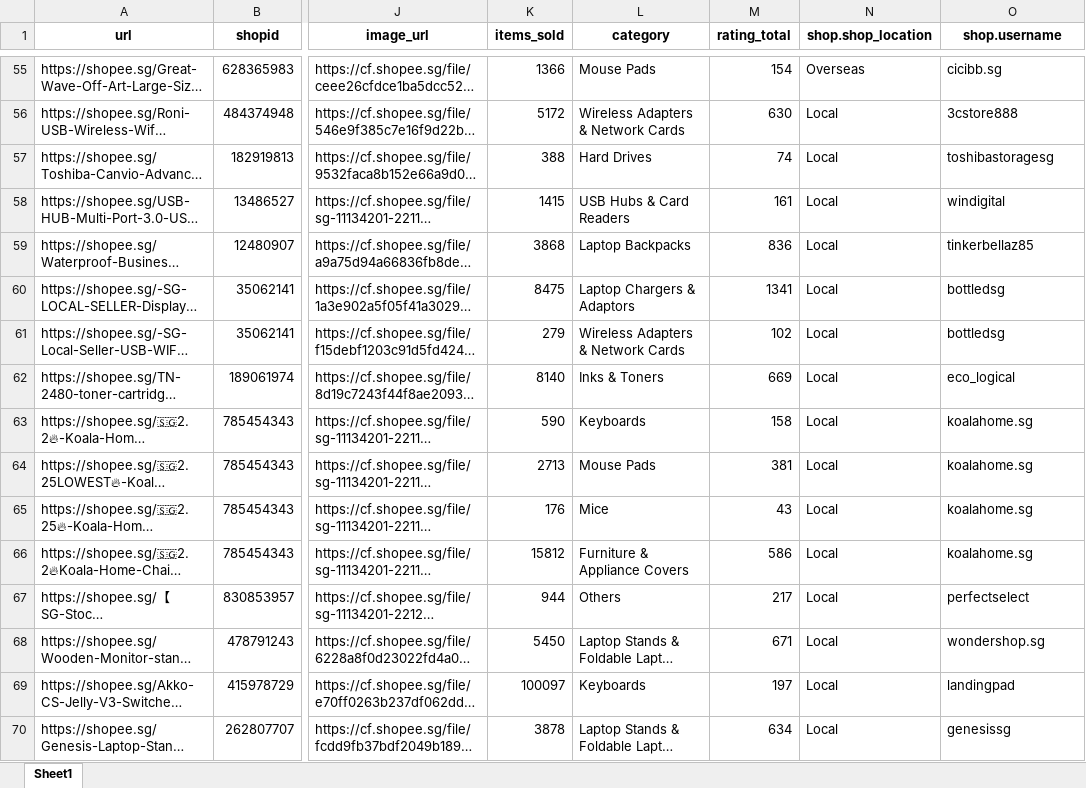
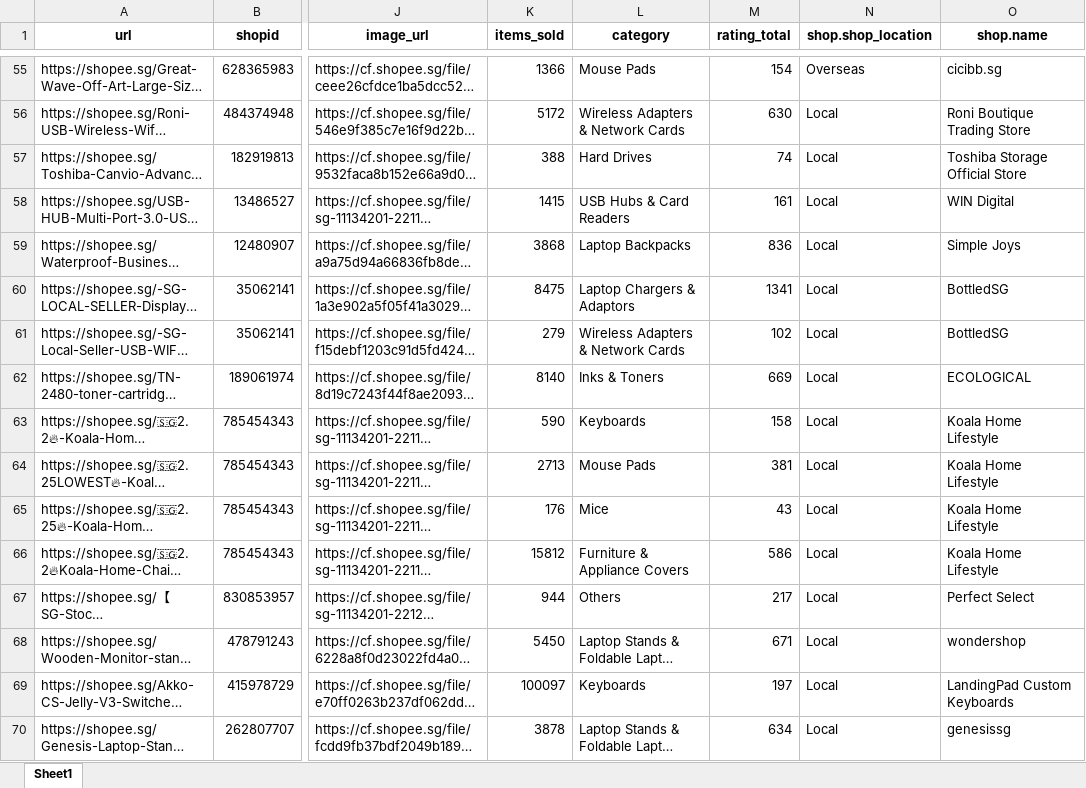
Before and after one commit to gregoryong16/CZ4034_IR, an Excel workbook: Crawling/data/shopee_product_shop_combined.xlsx, sheet Sheet1, drawn as a sheet; only a part is shown, gaps mark what is left out; long unchanged cells end in …; values as stored, in another font and other column widths than the file's, no borders; the diff covers the shown part only; the diff names each change by its address in the sheet, - before the commit and + after, or states it on an @@ line.

Commit message:
Update shopee_product_shop_combined.xlsx

```diff
--- a/Crawling/data/shopee_product_shop_combined.xlsx (sheet Sheet1)
+++ b/Crawling/data/shopee_product_shop_combined.xlsx (sheet Sheet1)
-O1: shop.username
+O1: shop.name
-O56 (shop.name): 3cstore888
+O56 (shop.name): Roni Boutique Trading Store
-O57 (shop.name): toshibastoragesg
+O57 (shop.name): Toshiba Storage Official Store
-O58 (shop.name): windigital
+O58 (shop.name): WIN Digital
-O59 (shop.name): tinkerbellaz85
+O59 (shop.name): Simple Joys
-O60:O61 (shop.name): bottledsg
+O60:O61 (shop.name): BottledSG
-O62 (shop.name): eco_logical
+O62 (shop.name): ECOLOGICAL
-O63:O66 (shop.name): koalahome.sg
+O63:O66 (shop.name): Koala Home Lifestyle
-O67 (shop.name): perfectselect
+O67 (shop.name): Perfect Select
-O68 (shop.name): wondershop.sg
+O68 (shop.name): wondershop
-O69 (shop.name): landingpad
+O69 (shop.name): LandingPad Custom Keyboards
```
Also changed, not shown: 105 edited cells elsewhere in this sheet.
